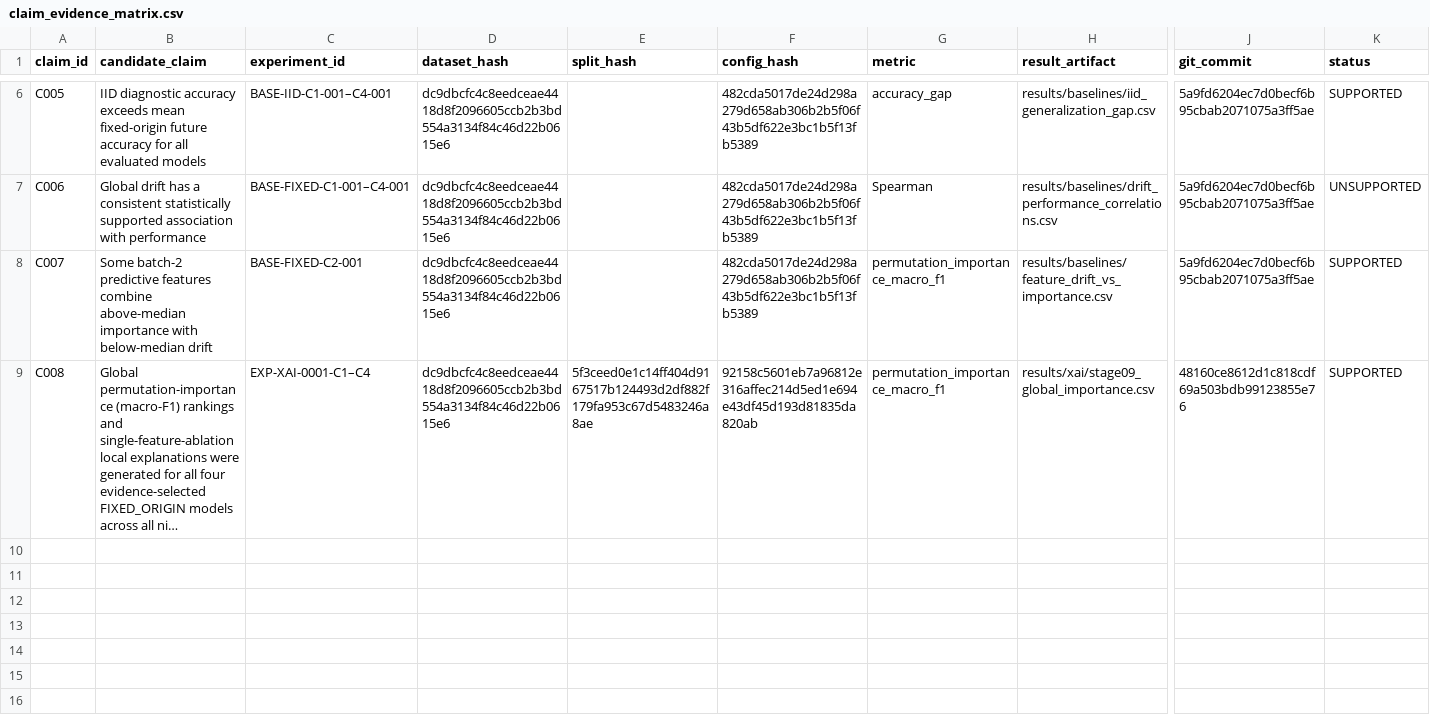
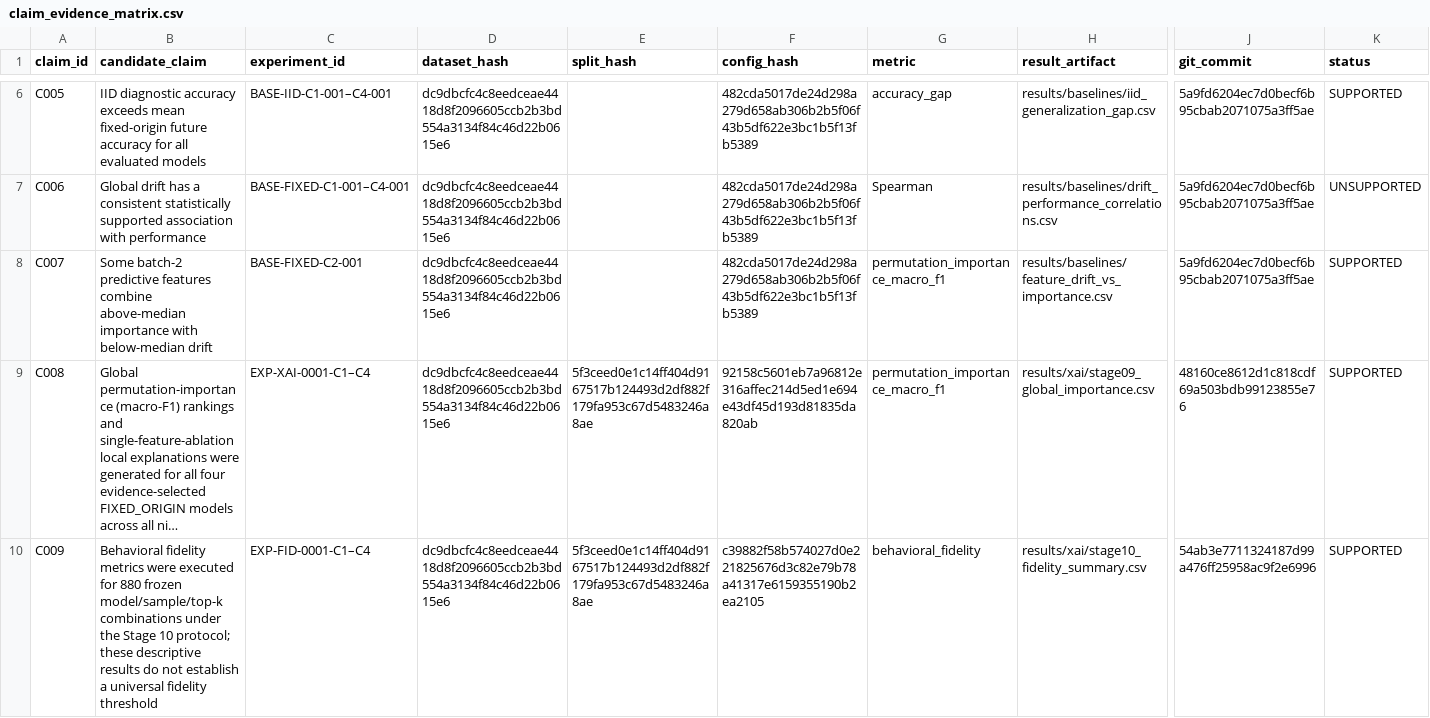
Before and after one commit to Arungharami/Drift-Robust-TinyML-Research-System, a CSV file: paper/claim_evidence_matrix.csv, drawn as a sheet; only a part is shown, gaps mark what is left out; long unchanged cells end in …; rows hold the shown columns only; the diff names each change by its address in the sheet, - before the commit and + after, or states it on an @@ line.

```diff
--- a/paper/claim_evidence_matrix.csv
+++ b/paper/claim_evidence_matrix.csv
+row 10: C009 | Behavioral fidelity metrics were executed for 880 frozen model/sample/top-k combinations under the Stage 10 protocol; these descriptive results do not establish a universal fidelity threshold | EXP-FID-0001-C1–C4 | dc9dbcfc4c8eedceae4418d8f2096605ccb2b3bd554a3134f84c46d22b0615e6 | 5f3ceed0e1c14ff404d9167517b124493d2df882f179fa953c67d5483246a8ae | c39882f58b574027d0e221825676d3c82e79b78a41317e6159355190b2ea2105 | behavioral_fidelity | results/xai/stage10_fidelity_summary.csv | 54ab3e7711324187d99a476ff25958ac9f2e6996 | SUPPORTED
```
Also changed, not shown: results/registry/experiment_registry.csv, 7 other files.
